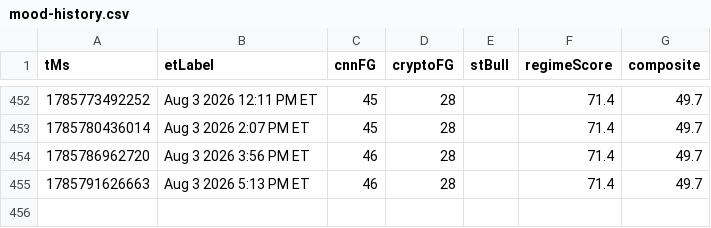
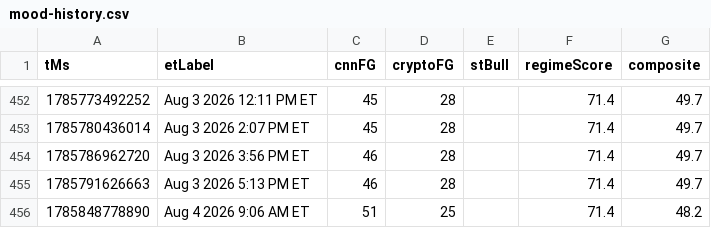
Before and after one commit to Jad-N/Market-Watcher, a CSV file: docs/mood-history.csv, drawn as a sheet; only a part is shown, gaps mark what is left out; the diff names each change by its address in the sheet, - before the commit and + after, or states it on an @@ line.

```diff
--- a/docs/mood-history.csv
+++ b/docs/mood-history.csv
+row 456: 1785848778890 | Aug 4 2026 9:06 AM ET | 51 | 25 |  | 71.4 | 48.2
```
Also changed, not shown: mood-signals history.csv, regime history.csv, 5 other files.
